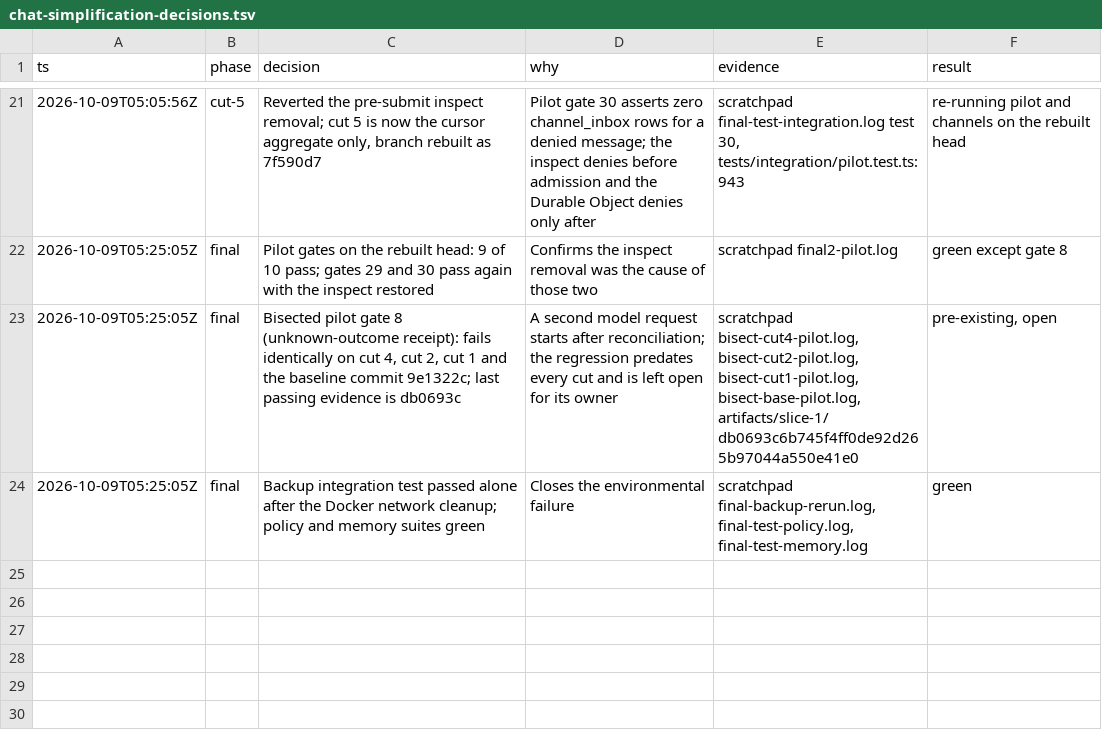
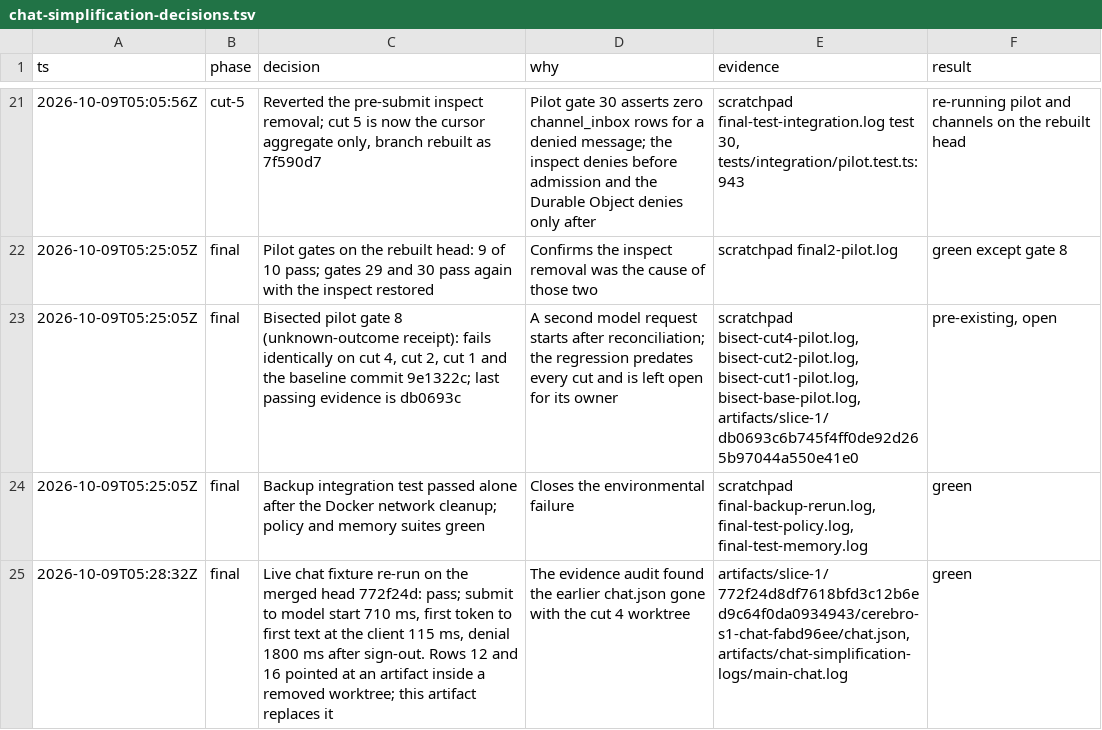
Before and after one commit to jhonsfran/cerebro, a TSV file: docs/implementation/chat-simplification-decisions.tsv, drawn as a sheet; only a part is shown, gaps mark what is left out.

Commit message:
docs(chat): point the live chat evidence at the merged head

```diff
--- a/docs/implementation/chat-simplification-decisions.tsv
+++ b/docs/implementation/chat-simplification-decisions.tsv
@@ -24 +24,2 @@ ts	phase	decision	why	evidence	result
 2026-10-09T05:25:05Z	final	Backup integration test passed alone after the Docker network cleanup; policy and memory suites green	Closes the environmental failure	scratchpad final-backup-rerun.log, final-test-policy.log, final-test-memory.log	green
+2026-10-09T05:28:32Z	final	Live chat fixture re-run on the merged head 772f24d: pass; submit to model start 710 ms, first token to first text at the client 115 ms, denial 1800 ms after sign-out. Rows 12 and 16 pointed at an artifact inside a removed worktree; this artifact replaces it	The evidence audit found the earlier chat.json gone with the cut 4 worktree	artifacts/slice-1/772f24d8df7618bfd3c12b6ed9c64f0da0934943/cerebro-s1-chat-fabd96ee/chat.json, artifacts/chat-simplification-logs/main-chat.log	green
```
